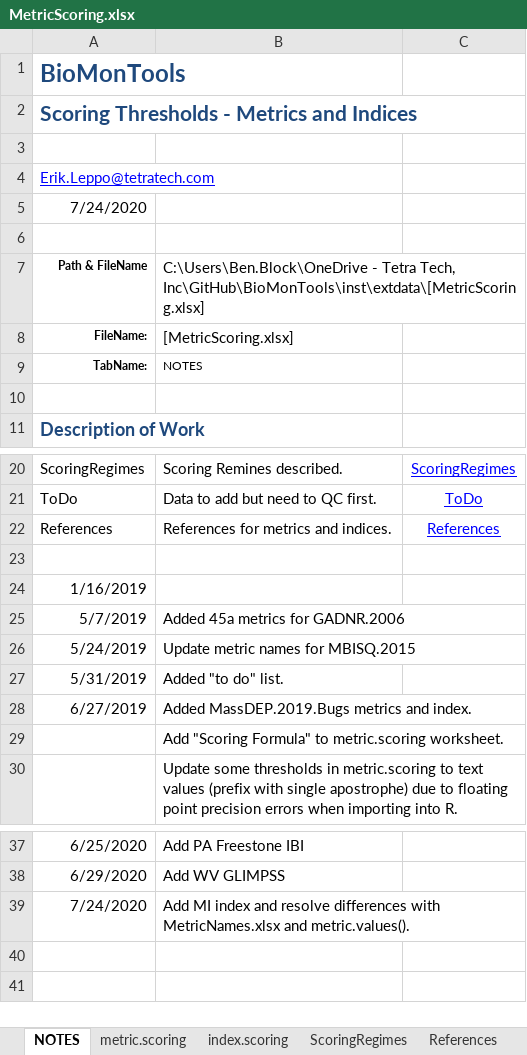
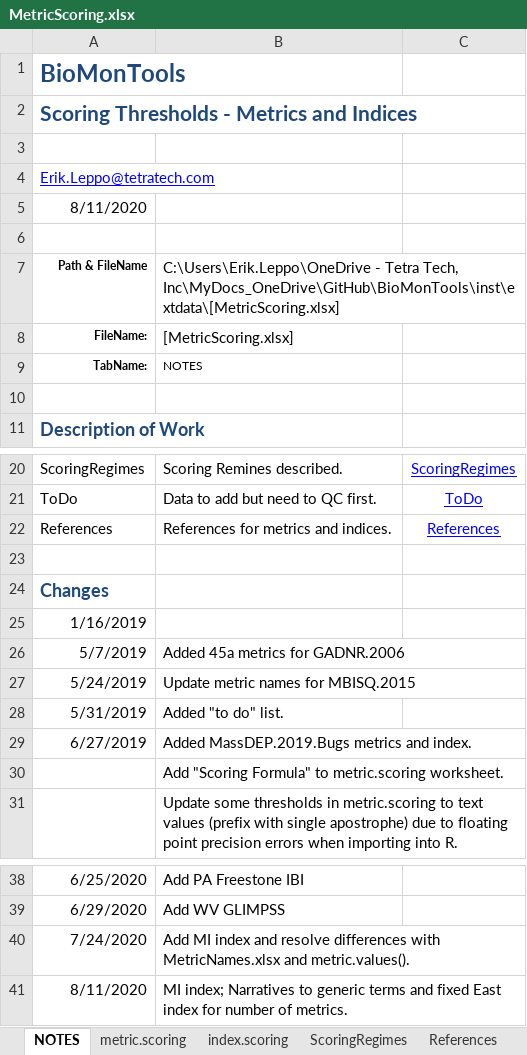
Before and after one commit to leppott/BioMonTools, an Excel workbook: inst/extdata/MetricScoring.xlsx, sheet NOTES, drawn as a sheet; only a part is shown, gaps mark what is left out; values as stored, in another font and other column widths than the file's, no borders; table styles not drawn; the diff names each change by its address in the sheet, - before the commit and + after, or states it on an @@ line.

Commit message:
v0.5.0.9004
Updates to MetricScoring.xlsx for MI index.  Issue #3

```diff
--- a/inst/extdata/MetricScoring.xlsx (sheet NOTES)
+++ b/inst/extdata/MetricScoring.xlsx (sheet NOTES)
-A5: 7/24/2020
+A5: 8/11/2020
-B7: C:\Users\Ben.Block\OneDrive - Tetra Tech, Inc\GitHub\BioMonTools\inst\extdata\[MetricScoring.xlsx]
+B7: C:\Users\Erik.Leppo\OneDrive - Tetra Tech, Inc\MyDocs_OneDrive\GitHub\BioMonTools\inst\extdata\[MetricScoring.xlsx]
+row 24: Changes
+row 41: 8/11/2020 | MI index; Narratives to generic terms and fixed East index for number of metrics.
```
Also changed, not shown: sheet metric.scoring, 4 other files.
